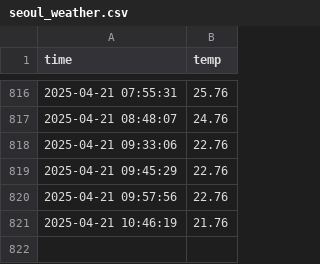
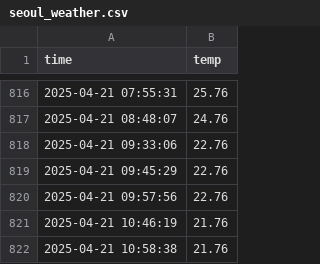
Before and after one commit to osalma3/seoul_weather_5m, a CSV file: seoul_weather.csv, drawn as a sheet; only a part is shown, gaps mark what is left out; the diff names each change by its address in the sheet, - before the commit and + after, or states it on an @@ line.

```diff
--- a/seoul_weather.csv
+++ b/seoul_weather.csv
+row 822: 2025-04-21 10:58:38 | 21.76
```
